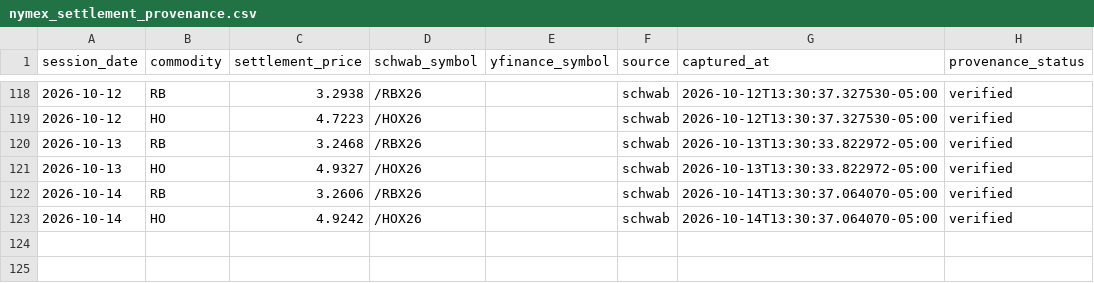
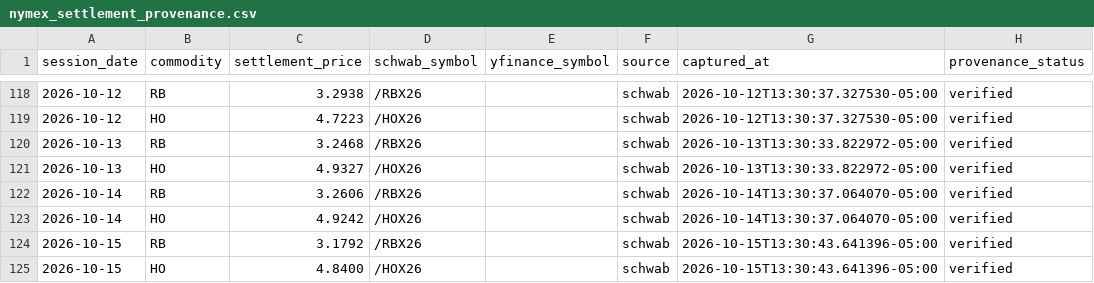
Before and after one commit to armaanmoosani/rbob-ho-fuel-tracker, a CSV file: data/nymex_settlement_provenance.csv, drawn as a sheet; only a part is shown, gaps mark what is left out; the diff names each change by its address in the sheet, - before the commit and + after, or states it on an @@ line.

```diff
--- a/data/nymex_settlement_provenance.csv
+++ b/data/nymex_settlement_provenance.csv
+row 124: 2026-10-15 | RB | 3.1792 | /RBX26 |  | schwab | 2026-10-15T13:30:43.641396-05:00 | verified
+row 125: 2026-10-15 | HO | 4.8400 | /HOX26 |  | schwab | 2026-10-15T13:30:43.641396-05:00 | verified
```
Also changed, not shown: data/graves_history.csv, data/integrity_hashes.csv.
